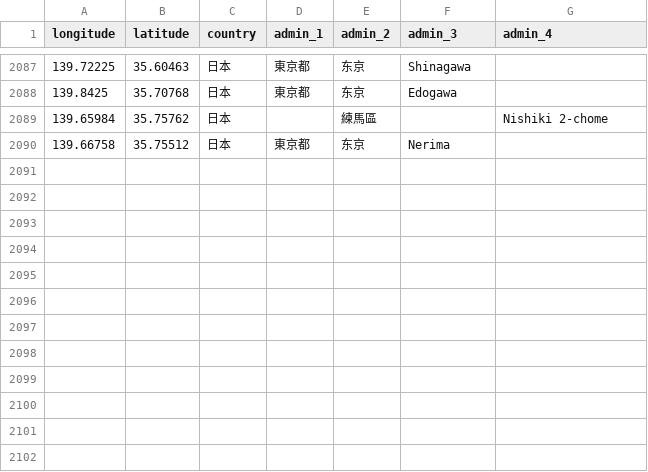
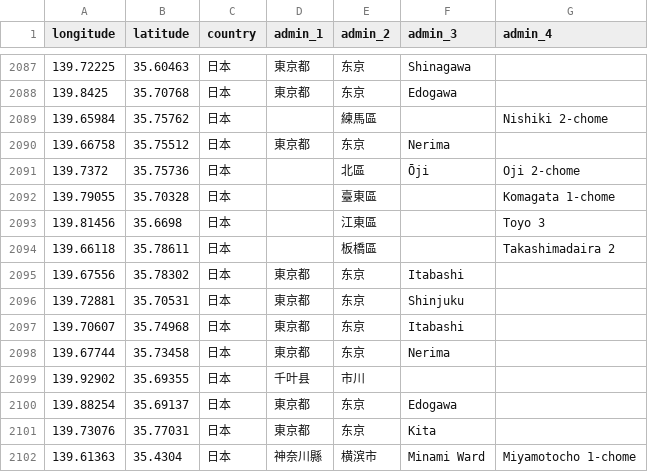
Before and after one commit to zbuhui/immich-geodata-cn, a CSV file: geodata/data/JP.csv, drawn as a sheet; only a part is shown, gaps mark what is left out.

```diff
--- a/geodata/data/JP.csv
+++ b/geodata/data/JP.csv
@@ -2090 +2090,13 @@ longitude,latitude,country,admin_1,admin_2,admin_3,admin_4
 139.66758,35.75512,日本,東京都,东京,Nerima,
+139.7372,35.75736,日本,,北區,Ōji,Oji 2-chome
+139.79055,35.70328,日本,,臺東區,,Komagata 1-chome
+139.81456,35.6698,日本,,江東區,,Toyo 3
+139.66118,35.78611,日本,,板橋區,,Takashimadaira 2
+139.67556,35.78302,日本,東京都,东京,Itabashi,
+139.72881,35.70531,日本,東京都,东京,Shinjuku,
+139.70607,35.74968,日本,東京都,东京,Itabashi,
+139.67744,35.73458,日本,東京都,东京,Nerima,
+139.92902,35.69355,日本,千叶县,市川,,
+139.88254,35.69137,日本,東京都,东京,Edogawa,
+139.73076,35.77031,日本,東京都,东京,Kita,
+139.61363,35.4304,日本,神奈川縣,横滨市,Minami Ward,Miyamotocho 1-chome
```
